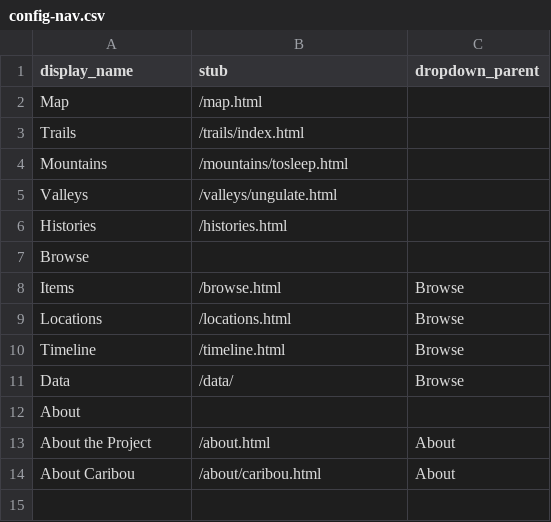
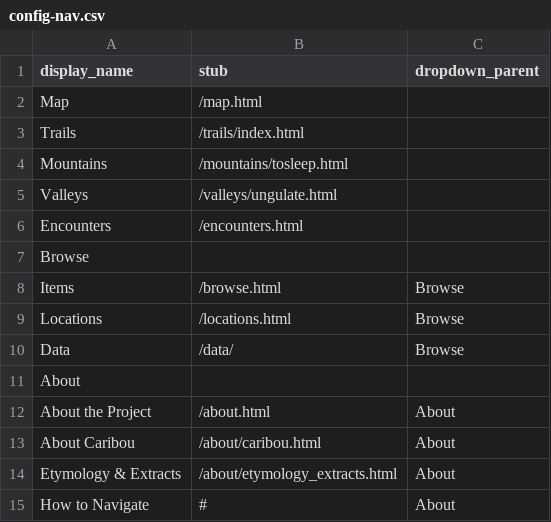
Before and after one commit to thecdil/storying_combined, a CSV file: _data/config-nav.csv, drawn as a sheet.

Commit message:
sprint changes and addtions
new page for about caribou + timeline via csv
fix nav modal a bit (needs more)

finalize design choices

```diff
--- a/_data/config-nav.csv
+++ b/_data/config-nav.csv
@@ -5,3 +5,3 @@ Mountains,/mountains/tosleep.html
 Valleys,/valleys/ungulate.html
-Histories,/histories.html
+Encounters,/encounters.html
 Browse,,
@@ -9,3 +9,2 @@ Items,/browse.html,Browse
 Locations,/locations.html,Browse
-Timeline,/timeline.html,Browse
 Data,/data/,Browse
@@ -14 +13,3 @@ About the Project,/about.html,About
 About Caribou,/about/caribou.html,About
+Etymology & Extracts,/about/etymology_extracts.html,About
+How to Navigate,#,About
```
Also changed, not shown: 12 other files.
